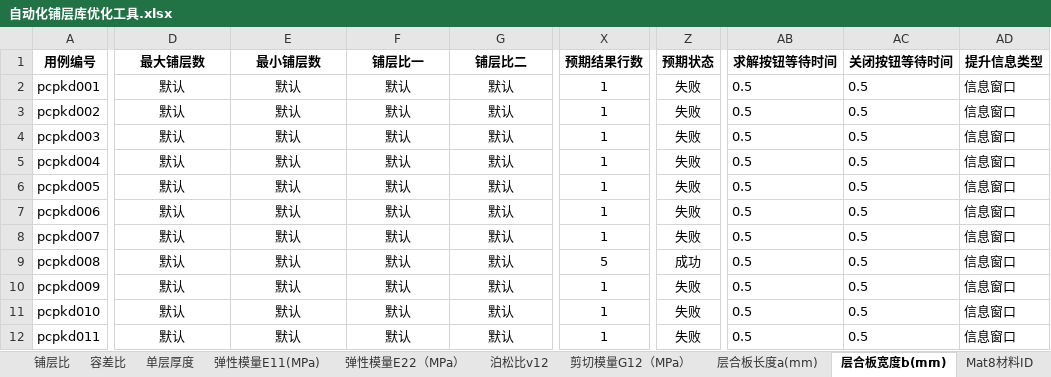
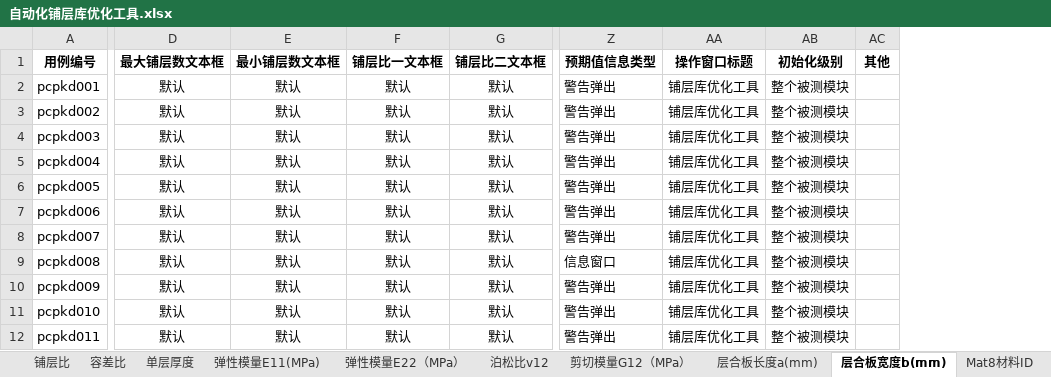
Before and after one commit to hejian5621/Aerobook, an Excel workbook: src/testCase/c_useCase_file/Aerocheck/铺层信息/自动化铺层库优化工具.xlsx, sheet 层合板宽度b(mm), drawn as a sheet; only a part is shown, gaps mark what is left out; values as stored, in another font and other column widths than the file's, no borders; removed rows and columns are numbered as before the commit, all else as after; the diff covers the shown part only; the diff names each change by its address in the sheet, - before the commit and + after, or states it on an @@ line.

```diff
--- a/src/testCase/c_useCase_file/Aerocheck/铺层信息/自动化铺层库优化工具.xlsx (sheet 层合板宽度b(mm))
+++ b/src/testCase/c_useCase_file/Aerocheck/铺层信息/自动化铺层库优化工具.xlsx (sheet 层合板宽度b(mm))
-column X (预期结果行数), rows 2-12: 1 | 1 | 1 | 1 | 1 | 1 | 1 | 5 | 1 | 1 | 1
-column Z (预期状态), rows 2-12: 失败 | 失败 | 失败 | 失败 | 失败 | 失败 | 失败 | 成功 | 失败 | 失败 | 失败
-column AB (求解按钮等待时间), rows 2-12: all 0.5
-column AC (关闭按钮等待时间), rows 2-12: all 0.5
-column AD (提升信息类型), rows 2-12: all 信息窗口
+column Z (预期值信息类型), rows 2-12: 警告弹出 | 警告弹出 | 警告弹出 | 警告弹出 | 警告弹出 | 警告弹出 | 警告弹出 | 信息窗口 | 警告弹出 | 警告弹出 | 警告弹出
+column AA (操作窗口标题), rows 2-12: all 铺层库优化工具
+column AB (初始化级别), rows 2-12: all 整个被测模块
+column AC (其他), empty
-D1: 最大铺层数
+D1: 最大铺层数文本框
-E1: 最小铺层数
+E1: 最小铺层数文本框
-F1: 铺层比一
+F1: 铺层比一文本框
-G1: 铺层比二
+G1: 铺层比二文本框
```
Also changed, not shown: 18 edited cells elsewhere in this sheet, sheet 最小铺层数, sheet 铺层比, sheet Mat8材料ID, sheet 路径文本框, sheet 弹性模量E11(MPa), sheet 单层厚度, 8 more sheets, src/testCase/c_useCase_file/Aerocheck/复材结构强度校核/自动化一维复合材料强度校核.xlsx, src/testCase/c_useCase_file/Aerocheck/复材结构强度校核/自动化二维复合材料强度校核.xlsx, 13 other files.
